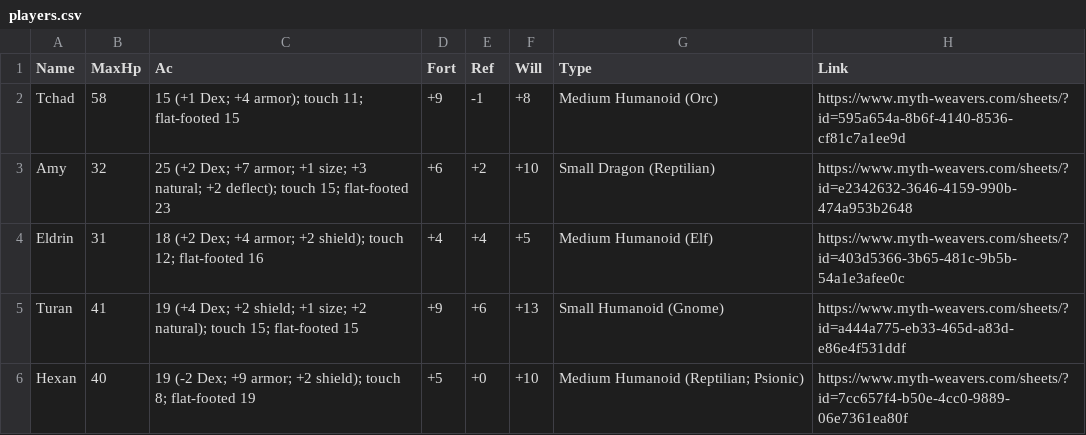
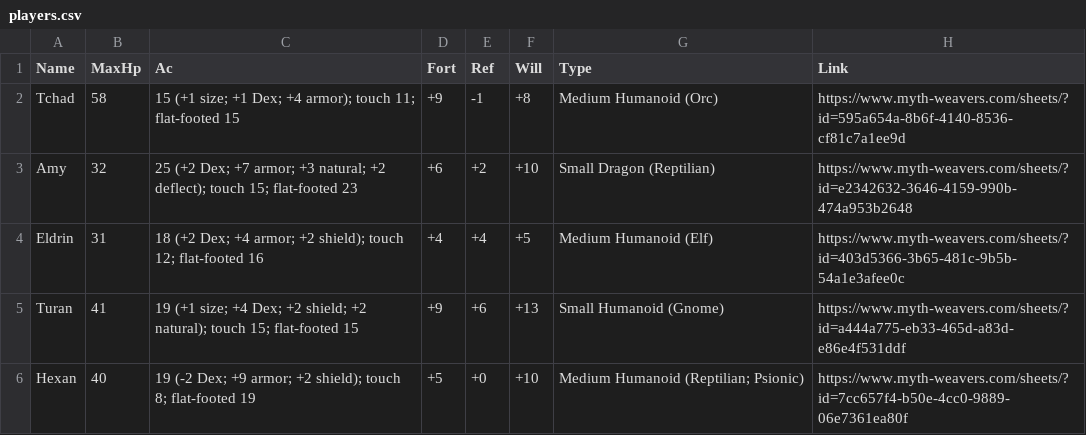
Before and after one commit to davycwalker-debug/breakfast-and-battles, a CSV file: rooms/csv/players.csv, drawn as a sheet.

Commit message:
size goes first

```diff
--- a/rooms/csv/players.csv
+++ b/rooms/csv/players.csv
@@ -1,6 +1,6 @@
 Name  , MaxHp, Ac                                                                              , Fort, Ref, Will, Type                                , Link
-Tchad ,    58, 15 (+1 Dex; +4 armor); touch 11; flat-footed 15                                 , +9  , -1 , +8  , Medium Humanoid (Orc)               , https://www.myth-weavers.com/sheets/?id=595a654a-8b6f-4140-8536-cf81c7a1ee9d
-Amy   ,    32, 25 (+2 Dex; +7 armor; +1 size; +3 natural; +2 deflect); touch 15; flat-footed 23, +6  , +2 , +10 , Small Dragon (Reptilian)            , https://www.myth-weavers.com/sheets/?id=e2342632-3646-4159-990b-474a953b2648
+Tchad ,    58, 15 (+1 size; +1 Dex; +4 armor); touch 11; flat-footed 15                                 , +9  , -1 , +8  , Medium Humanoid (Orc)               , https://www.myth-weavers.com/sheets/?id=595a654a-8b6f-4140-8536-cf81c7a1ee9d
+Amy   ,    32, 25 (+2 Dex; +7 armor; +3 natural; +2 deflect); touch 15; flat-footed 23, +6  , +2 , +10 , Small Dragon (Reptilian)            , https://www.myth-weavers.com/sheets/?id=e2342632-3646-4159-990b-474a953b2648
 Eldrin,    31, 18 (+2 Dex; +4 armor; +2 shield); touch 12; flat-footed 16                      , +4  , +4 , +5  , Medium Humanoid (Elf)               , https://www.myth-weavers.com/sheets/?id=403d5366-3b65-481c-9b5b-54a1e3afee0c
-Turan ,    41, 19 (+4 Dex; +2 shield; +1 size; +2 natural); touch 15; flat-footed 15           , +9  , +6 , +13 , Small Humanoid (Gnome)              , https://www.myth-weavers.com/sheets/?id=a444a775-eb33-465d-a83d-e86e4f531ddf
+Turan ,    41, 19 (+1 size; +4 Dex; +2 shield; +2 natural); touch 15; flat-footed 15           , +9  , +6 , +13 , Small Humanoid (Gnome)              , https://www.myth-weavers.com/sheets/?id=a444a775-eb33-465d-a83d-e86e4f531ddf
 Hexan ,    40, 19 (-2 Dex; +9 armor; +2 shield); touch 8; flat-footed 19                       , +5  , +0 , +10 , Medium Humanoid (Reptilian; Psionic), https://www.myth-weavers.com/sheets/?id=7cc657f4-b50e-4cc0-9889-06e7361ea80f
```
